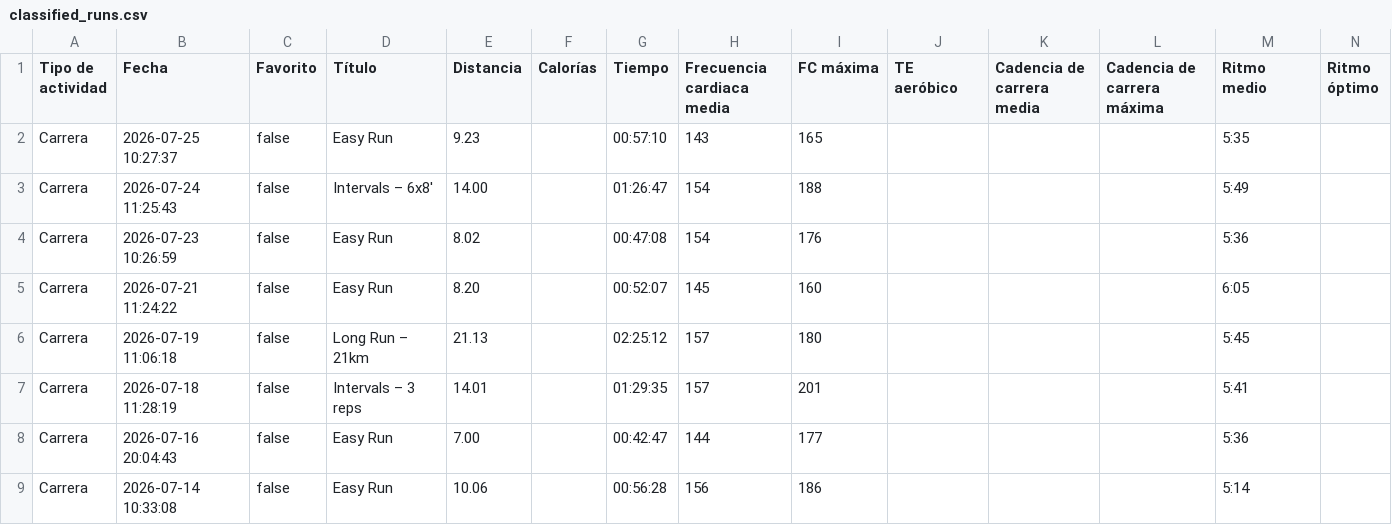
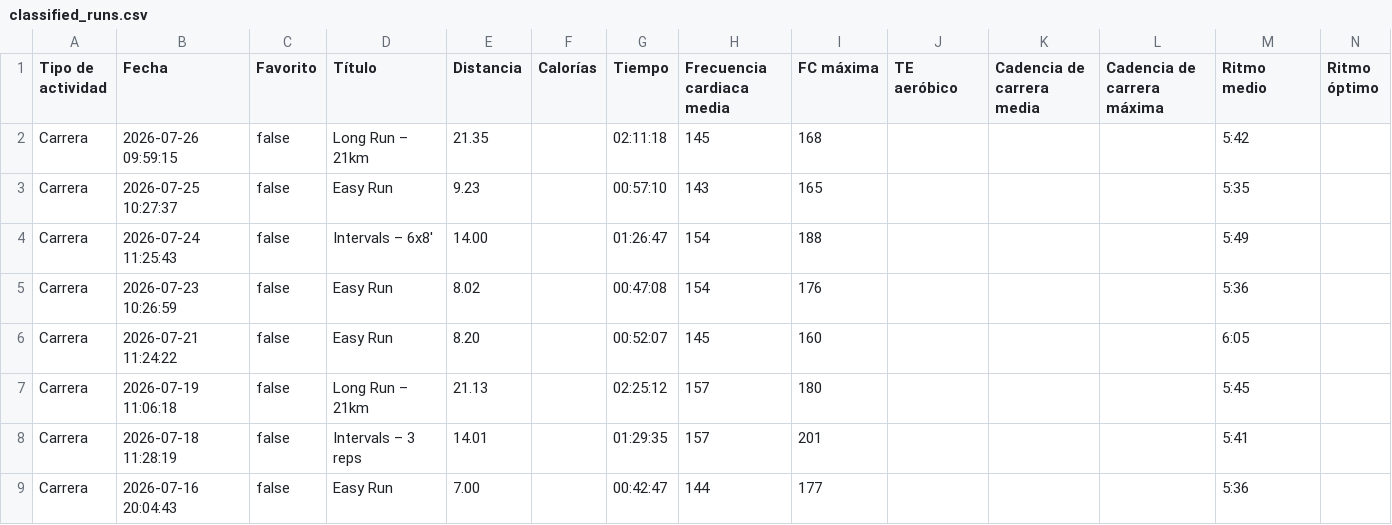
Before and after one commit to LiamCanning/RunningJournal, a CSV file: classified_runs.csv, drawn as a sheet; only a part is shown; the shorter side is filled out with more unchanged rows; rows hold the shown columns only; the diff names each change by its address in the sheet, - before the commit and + after, or states it on an @@ line.

```diff
--- a/classified_runs.csv
+++ b/classified_runs.csv
+row 2: Carrera | 2026-07-26 09:59:15 | false | Long Run – 21km | 21.35 |  | 02:11:18 | 145 | 168 |  |  |  | 5:42
```
Also changed, not shown: 2 other files.
